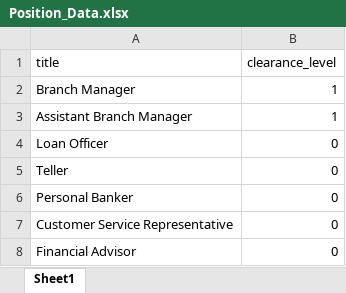
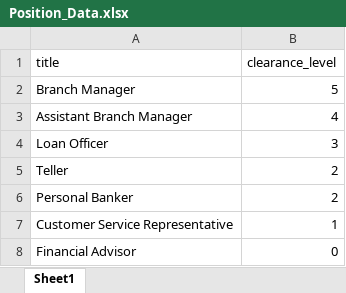
Before and after one commit to Hoksolinvan/Database-Systems-CSC370, an Excel workbook: Employee/Position_Data.xlsx, sheet Sheet1, drawn as a sheet; values as stored, in another font and other column widths than the file's, no borders; the diff names each change by its address in the sheet, - before the commit and + after, or states it on an @@ line.

```diff
--- a/Employee/Position_Data.xlsx (sheet Sheet1)
+++ b/Employee/Position_Data.xlsx (sheet Sheet1)
-B2 (clearance_level): 1
+B2 (clearance_level): 5
-B3 (clearance_level): 1
+B3 (clearance_level): 4
-B4 (clearance_level): 0
+B4 (clearance_level): 3
-B5:B6 (clearance_level): 0
+B5:B6 (clearance_level): 2
-B7 (clearance_level): 0
+B7 (clearance_level): 1
```
Also changed, not shown: Employee/Employee_Data.xlsx, 3 other files.
